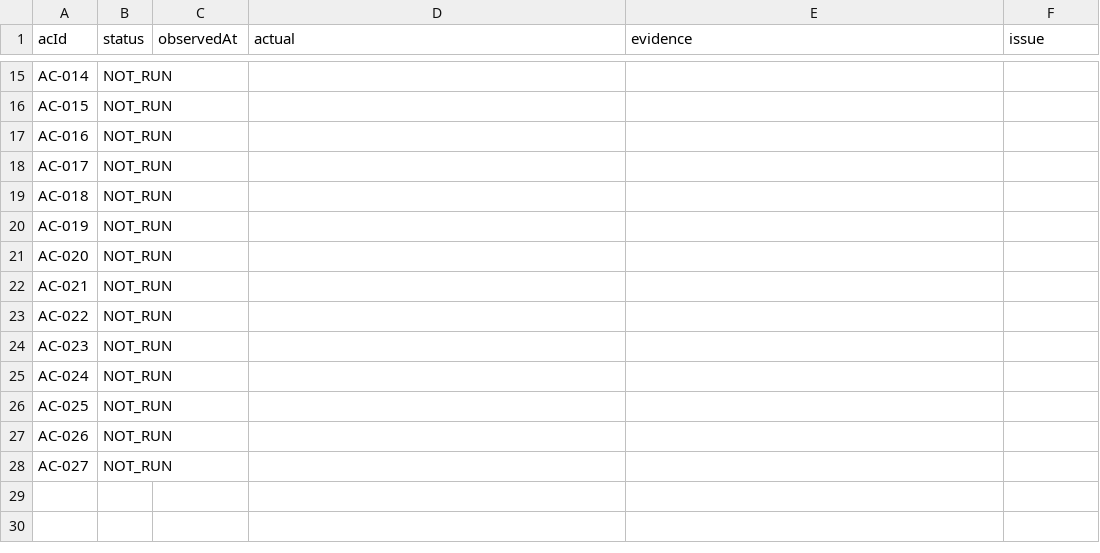
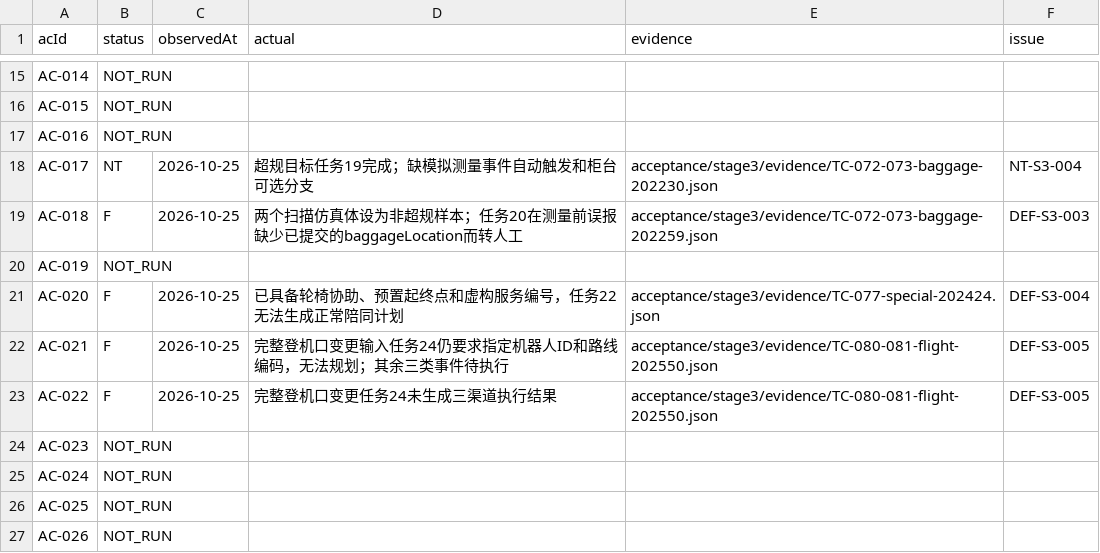
Before and after one commit to steedcy/TP-main, a CSV file: acceptance/stage3/ac.csv, drawn as a sheet; only a part is shown, gaps mark what is left out; the shorter side is filled out with more unchanged rows.

```diff
--- a/acceptance/stage3/ac.csv
+++ b/acceptance/stage3/ac.csv
@@ -17,8 +17,8 @@ AC-015,NOT_RUN,,,,
 AC-016,NOT_RUN,,,,
-AC-017,NOT_RUN,,,,
-AC-018,NOT_RUN,,,,
+AC-017,NT,2026-10-25,超规目标任务19完成；缺模拟测量事件自动触发和柜台可选分支,acceptance/stage3/evidence/TC-072-073-baggage-202230.json,NT-S3-004
+AC-018,F,2026-10-25,两个扫描仿真体设为非超规样本；任务20在测量前误报缺少已提交的baggageLocation而转人工,acceptance/stage3/evidence/TC-072-073-baggage-202259.json,DEF-S3-003
 AC-019,NOT_RUN,,,,
-AC-020,NOT_RUN,,,,
-AC-021,NOT_RUN,,,,
-AC-022,NOT_RUN,,,,
+AC-020,F,2026-10-25,已具备轮椅协助、预置起终点和虚构服务编号，任务22无法生成正常陪同计划,acceptance/stage3/evidence/TC-077-special-202424.json,DEF-S3-004
+AC-021,F,2026-10-25,完整登机口变更输入任务24仍要求指定机器人ID和路线编码，无法规划；其余三类事件待执行,acceptance/stage3/evidence/TC-080-081-flight-202550.json,DEF-S3-005
+AC-022,F,2026-10-25,完整登机口变更任务24未生成三渠道执行结果,acceptance/stage3/evidence/TC-080-081-flight-202550.json,DEF-S3-005
 AC-023,NOT_RUN,,,,
```
Also changed, not shown: acceptance/stage3/issues.csv, acceptance/stage3/rules.csv, 21 other files.
